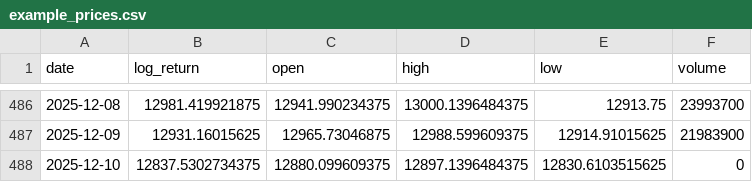
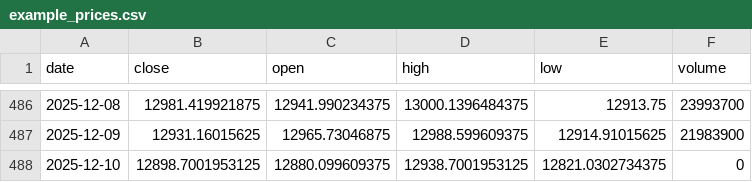
Before and after one commit to dennisddschulz/cas-artificial-intelligence, a CSV file: 07_tft_forecast_project/data/raw/example_prices.csv, drawn as a sheet; only a part is shown, gaps mark what is left out; the diff names each change by its address in the sheet, - before the commit and + after, or states it on an @@ line.

Commit message:
log returns

```diff
--- a/07_tft_forecast_project/data/raw/example_prices.csv
+++ b/07_tft_forecast_project/data/raw/example_prices.csv
-B1: log_return
+B1: close
-B488 (close): 12837.5302734375
+B488 (close): 12898.7001953125
-D488 (high): 12897.1396484375
+D488 (high): 12938.7001953125
-E488 (low): 12830.6103515625
+E488 (low): 12821.0302734375
```
Also changed, not shown: 2 other files.
